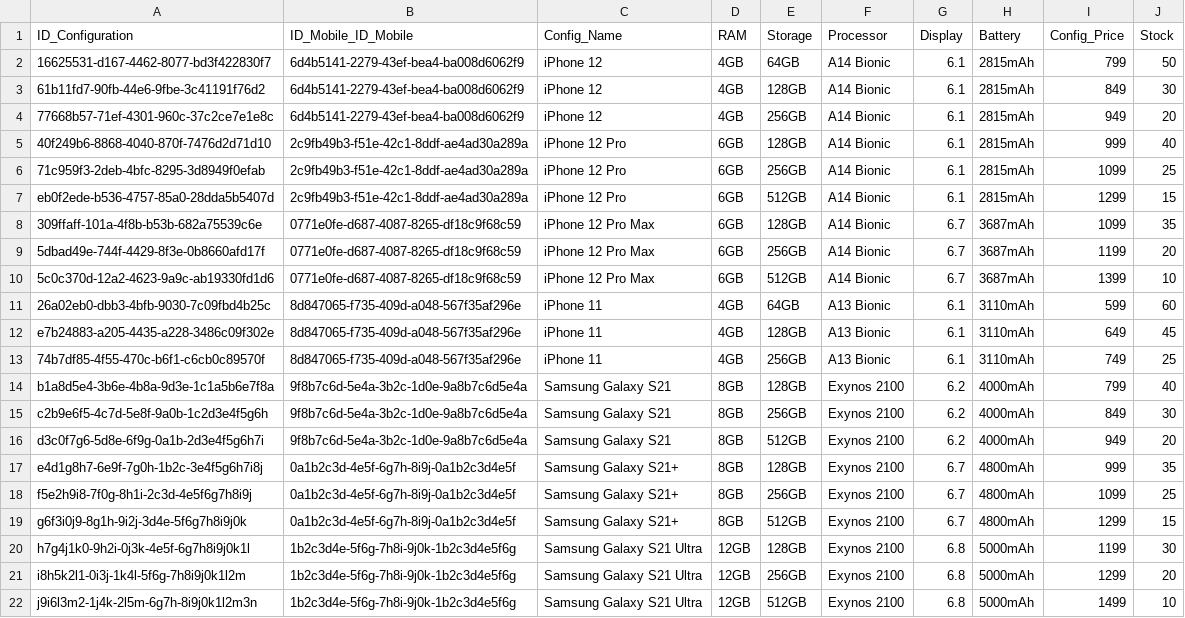
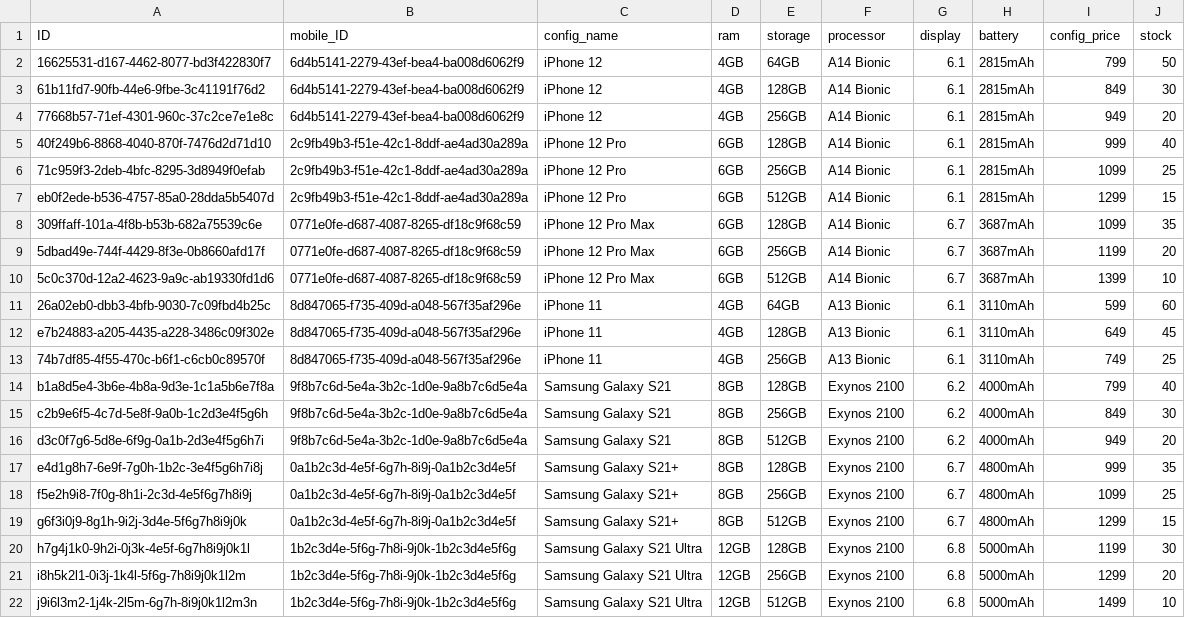
Before and after one commit to simongomez-ust/Cap_demo, a CSV file: db/data/demo.Products-Configuration.csv, drawn as a sheet; removed rows and columns are numbered as before the commit, all else as after; the diff names each change by its address in the sheet, - before the commit and + after, or states it on an @@ line.

```diff
--- a/db/data/demo.Products-Configuration.csv
+++ b/db/data/demo.Products-Configuration.csv
-row 1: ID_Configuration | ID_Mobile_ID_Mobile | Config_Name | RAM | Storage | Processor | Display | Battery | Config_Price | Stock
+row 1: ID | mobile_ID | config_name | ram | storage | processor | display | battery | config_price | stock
```
Also changed, not shown: db/data/demo.Products-Products.csv, 6 other files.
